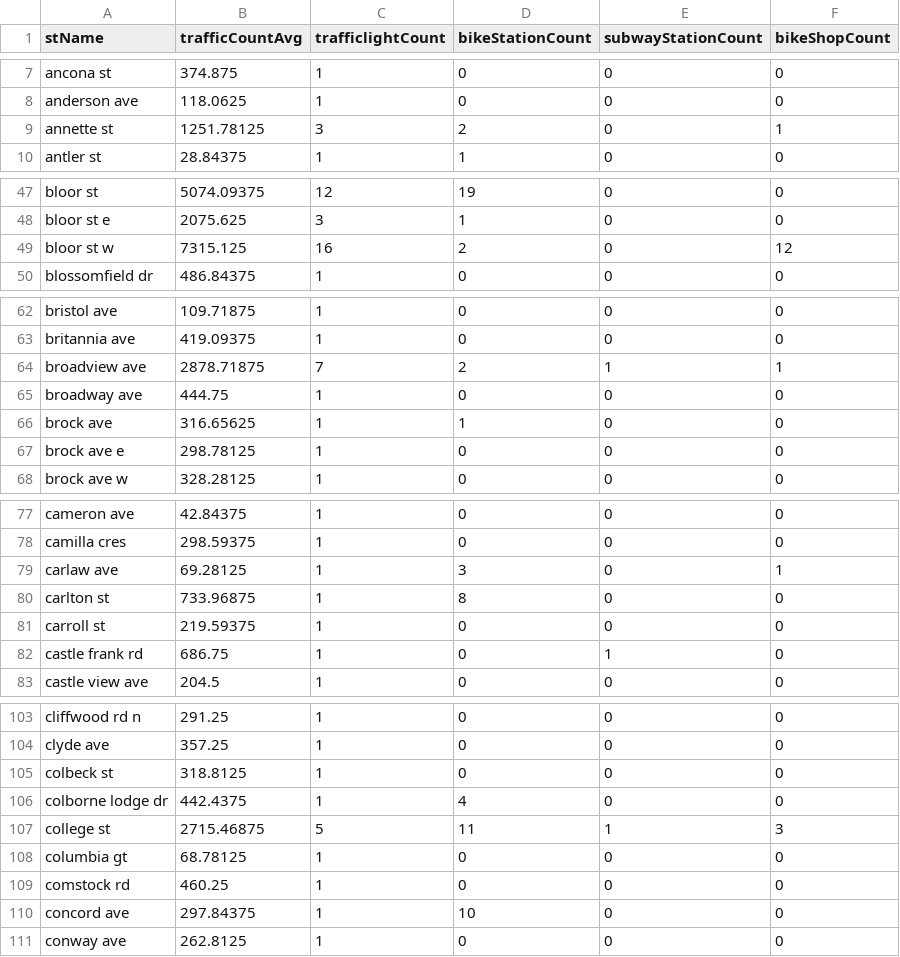
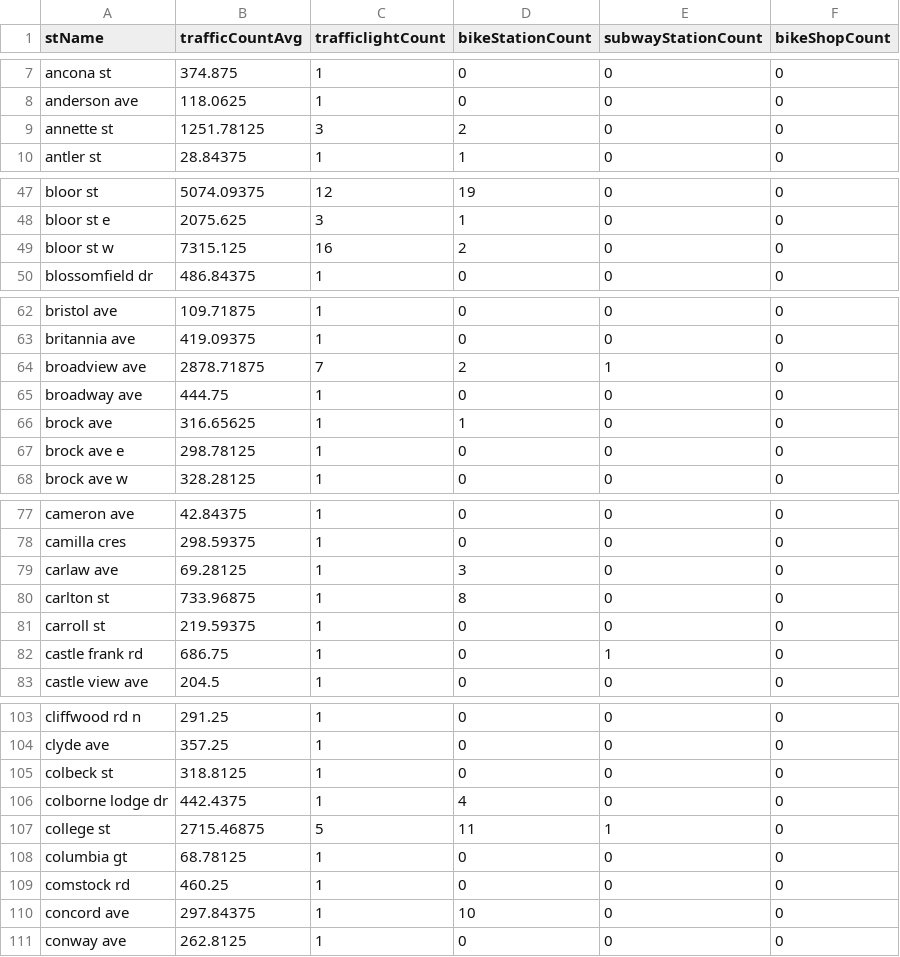
Before and after one commit to SagnikAdusumilli/CSC343-Project, a CSV file: data-clean/streets.csv, drawn as a sheet; only a part is shown, gaps mark what is left out; the diff covers the shown part only.

Commit message:
bike shop fix

```diff
--- a/data-clean/streets.csv
+++ b/data-clean/streets.csv
@@ -8,3 +8,3 @@
 "anderson ave",118.0625,1,0,0,0
-"annette st",1251.78125,3,2,0,1
+"annette st",1251.78125,3,2,0,0
 "antler st",28.84375,1,1,0,0
@@ -48,3 +48,3 @@
 "bloor st e",2075.625,3,1,0,0
-"bloor st w",7315.125,16,2,0,12
+"bloor st w",7315.125,16,2,0,0
 "blossomfield dr",486.84375,1,0,0,0
@@ -63,3 +63,3 @@
 "britannia ave",419.09375,1,0,0,0
-"broadview ave",2878.71875,7,2,1,1
+"broadview ave",2878.71875,7,2,1,0
 "broadway ave",444.75,1,0,0,0
@@ -78,3 +78,3 @@
 "camilla cres",298.59375,1,0,0,0
-"carlaw ave",69.28125,1,3,0,1
+"carlaw ave",69.28125,1,3,0,0
 "carlton st",733.96875,1,8,0,0
@@ -106,3 +106,3 @@
 "colborne lodge dr",442.4375,1,4,0,0
-"college st",2715.46875,5,11,1,3
+"college st",2715.46875,5,11,1,0
 "columbia gt",68.78125,1,0,0,0
```
Also changed, not shown: 28 edited cells elsewhere in this file, 2 other files.
